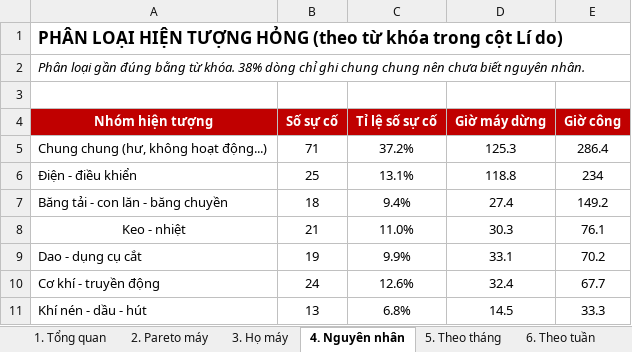
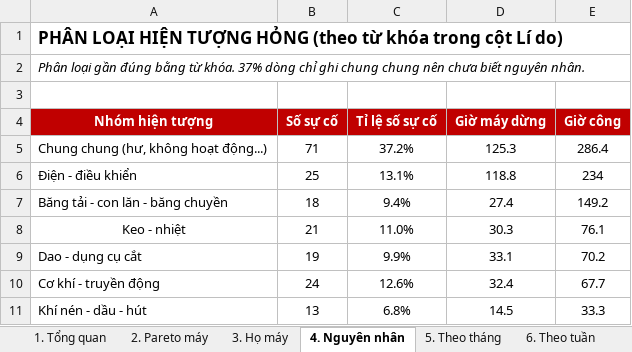
Before and after one commit to Aurora241/Rochdale-Spears, an Excel workbook: loss-time/outputs/Phan_tich_A10.xlsx, sheet 4. Nguyên nhân, drawn as a sheet; values as stored, in another font and other column widths than the file's, no borders; the diff names each change by its address in the sheet, - before the commit and + after, or states it on an @@ line.

```diff
--- a/loss-time/outputs/Phan_tich_A10.xlsx (sheet 4. Nguyên nhân)
+++ b/loss-time/outputs/Phan_tich_A10.xlsx (sheet 4. Nguyên nhân)
-A2 (Nhóm hiện tượng): …từ khóa. 38% dòng chỉ…
+A2 (Nhóm hiện tượng): …từ khóa. 37% dòng chỉ…
```
Also changed, not shown: sheet 1. Tổng quan, 1 other file.
